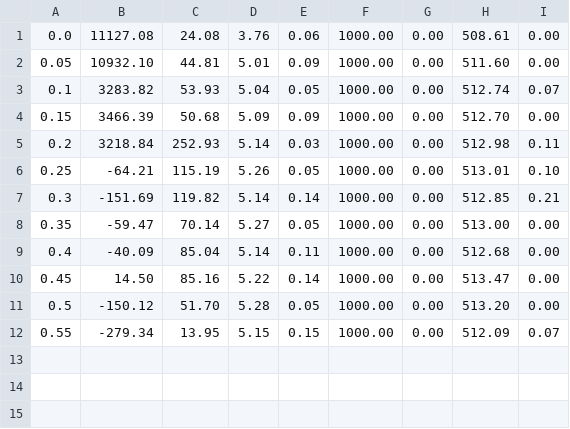
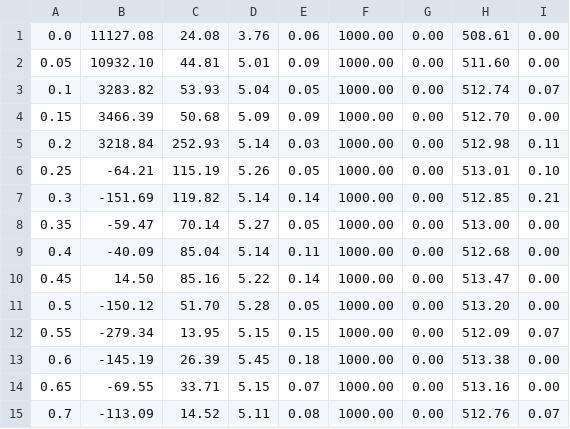
Before and after one commit to HengLuRepos/lighter-RL, a CSV file: TD3-cleanrl/csv/HalfCheetah-v4-dim0-l1.csv, drawn as a sheet; the diff names each change by its address in the sheet, - before the commit and + after, or states it on an @@ line.

```diff
--- a/TD3-cleanrl/csv/HalfCheetah-v4-dim0-l1.csv
+++ b/TD3-cleanrl/csv/HalfCheetah-v4-dim0-l1.csv
+row 13: 0.6 | -145.19 | 26.39 | 5.45 | 0.18 | 1000.00 | 0.00 | 513.38 | 0.00
+row 14: 0.65 | -69.55 | 33.71 | 5.15 | 0.07 | 1000.00 | 0.00 | 513.16 | 0.00
+row 15: 0.7 | -113.09 | 14.52 | 5.11 | 0.08 | 1000.00 | 0.00 | 512.76 | 0.07
```
Also changed, not shown: 19 other files.
